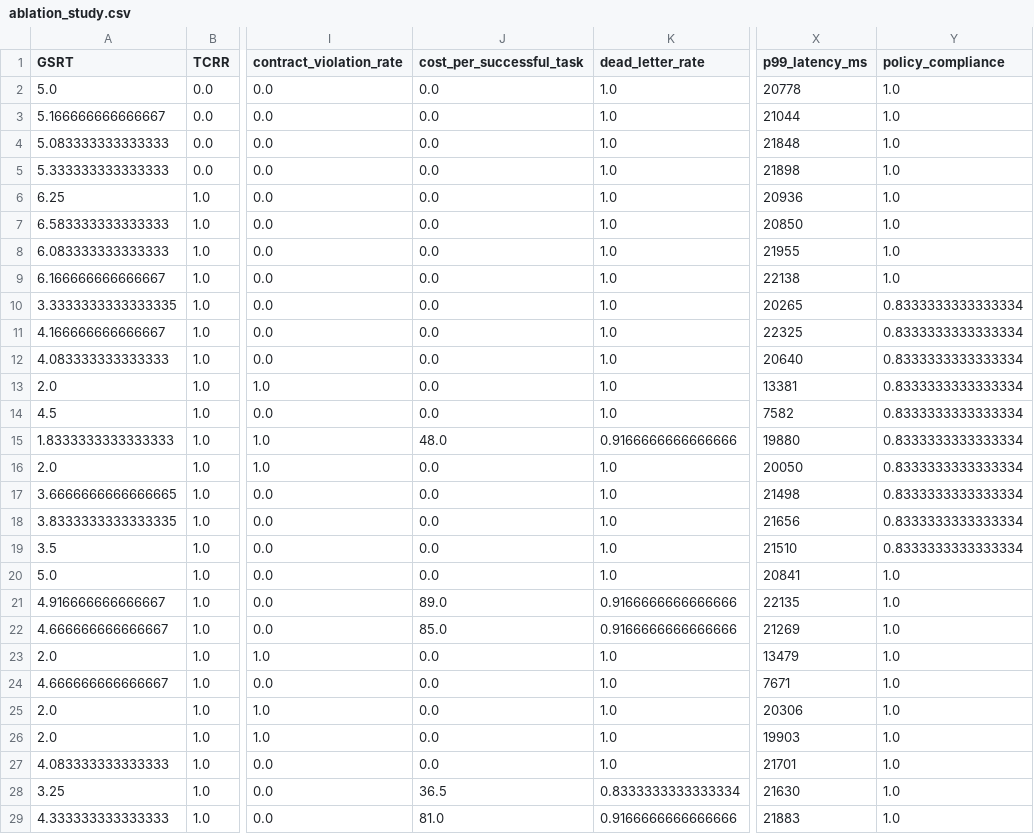
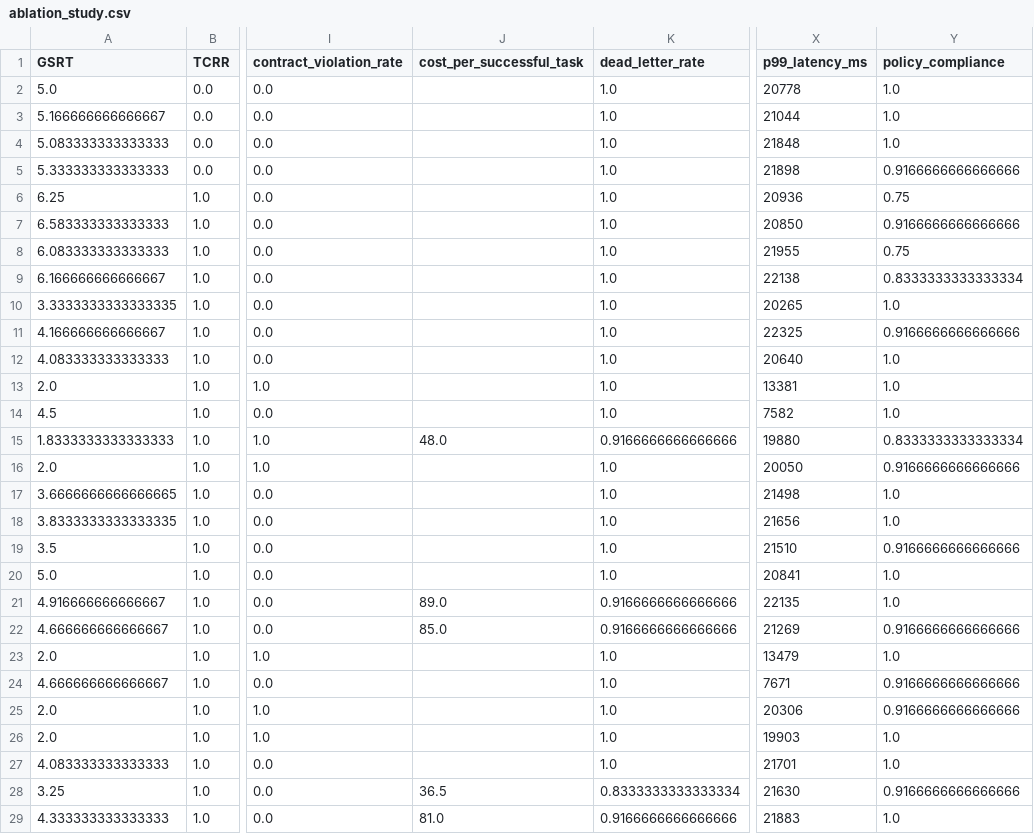
Before and after one commit to Ei-Ayw/AdAgentFlow-RT, a CSV file: paper/aamas2026/figs/ablation_study.csv, drawn as a sheet; only a part is shown, gaps mark what is left out; the diff covers the shown part only; the diff names each change by its address in the sheet, - before the commit and + after, or states it on an @@ line.

```diff
--- a/paper/aamas2026/figs/ablation_study.csv
+++ b/paper/aamas2026/figs/ablation_study.csv
-J2:J14 (cost_per_successful_task): 0.0
+J2:J14 (cost_per_successful_task): (empty)
-Y5 (policy_compliance): 1.0
+Y5 (policy_compliance): 0.9166666666666666
-Y6 (policy_compliance): 1.0
+Y6 (policy_compliance): 0.75
-Y7 (policy_compliance): 1.0
+Y7 (policy_compliance): 0.9166666666666666
-Y8 (policy_compliance): 1.0
+Y8 (policy_compliance): 0.75
-Y9 (policy_compliance): 1.0
+Y9 (policy_compliance): 0.8333333333333334
-Y10 (policy_compliance): 0.8333333333333334
+Y10 (policy_compliance): 1.0
-Y11 (policy_compliance): 0.8333333333333334
+Y11 (policy_compliance): 0.9166666666666666
-Y12:Y14 (policy_compliance): 0.8333333333333334
+Y12:Y14 (policy_compliance): 1.0
-J16:J20 (cost_per_successful_task): 0.0
+J16:J20 (cost_per_successful_task): (empty)
-Y16 (policy_compliance): 0.8333333333333334
+Y16 (policy_compliance): 0.9166666666666666
-Y17:Y18 (policy_compliance): 0.8333333333333334
+Y17:Y18 (policy_compliance): 1.0
-Y19 (policy_compliance): 0.8333333333333334
+Y19 (policy_compliance): 0.9166666666666666
-Y22 (policy_compliance): 1.0
+Y22 (policy_compliance): 0.9166666666666666
-J23:J27 (cost_per_successful_task): 0.0
+J23:J27 (cost_per_successful_task): (empty)
-Y24:Y25 (policy_compliance): 1.0
+Y24:Y25 (policy_compliance): 0.9166666666666666
-Y28 (policy_compliance): 1.0
+Y28 (policy_compliance): 0.9166666666666666
```
Also changed, not shown: 10 edited cells elsewhere in this file, paper/aamas2026/figs/cost_per_success.csv, paper/aamas2026/tables/main_tau3_results.csv, 35 other files.
